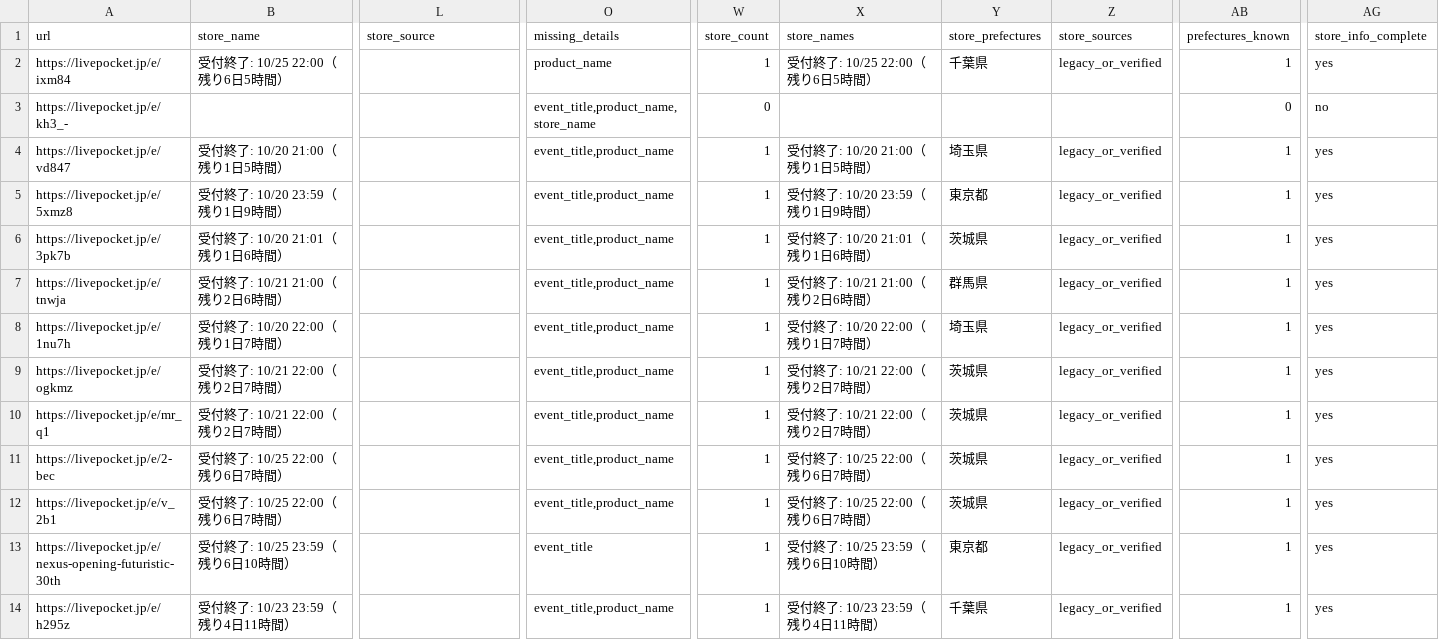
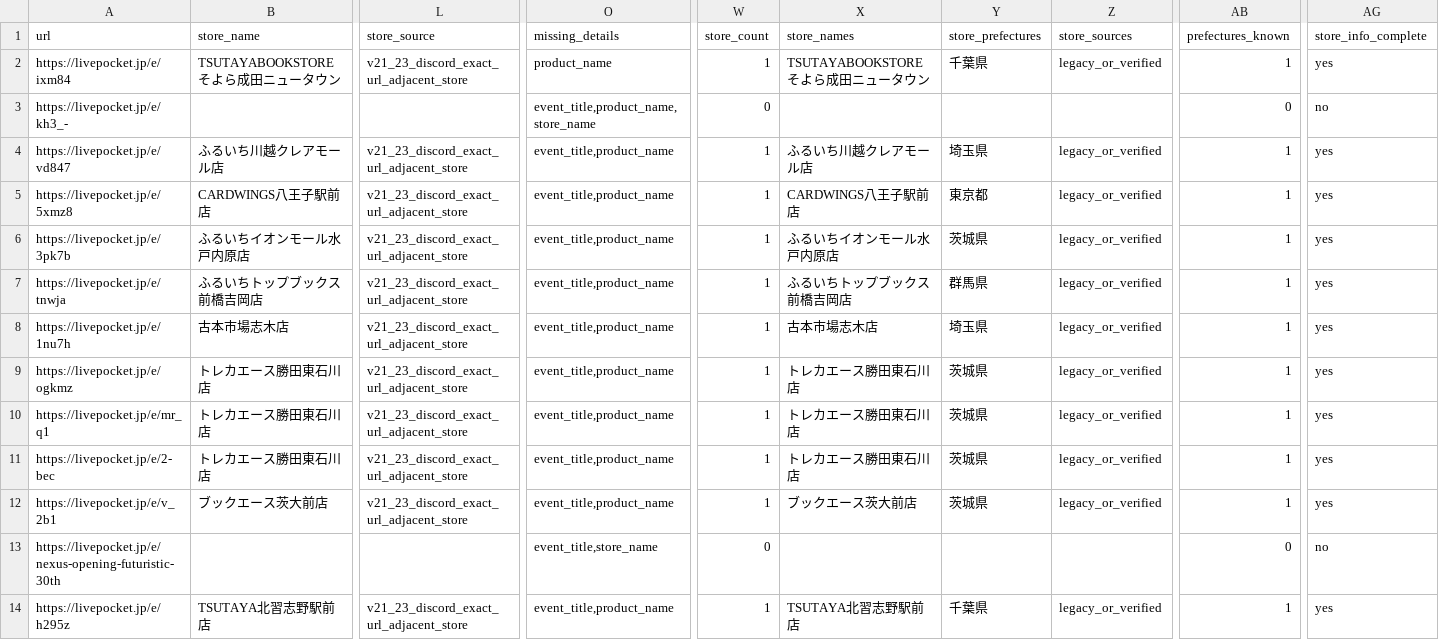
Before and after one commit to ttttt-9554/pokeca-map, a CSV file: livepocket_content_checks.csv, drawn as a sheet; only a part is shown, gaps mark what is left out; the diff covers the shown part only; the diff names each change by its address in the sheet, - before the commit and + after, or states it on an @@ line.

```diff
--- a/livepocket_content_checks.csv
+++ b/livepocket_content_checks.csv
-B2 (store_name): 受付終了: 10/25 22:00（残り6日5時間）
+B2 (store_name): TSUTAYABOOKSTOREそよら成田ニュータウン
-L2 (store_source): (empty)
+L2 (store_source): v21_23_discord_exact_url_adjacent_store
-X2 (store_names): 受付終了: 10/25 22:00（残り6日5時間）
+X2 (store_names): TSUTAYABOOKSTOREそよら成田ニュータウン
-B4 (store_name): 受付終了: 10/20 21:00（残り1日5時間）
+B4 (store_name): ふるいち川越クレアモール店
-L4:L12 (store_source): (empty)
+L4:L12 (store_source): v21_23_discord_exact_url_adjacent_store
-X4 (store_names): 受付終了: 10/20 21:00（残り1日5時間）
+X4 (store_names): ふるいち川越クレアモール店
-B5 (store_name): 受付終了: 10/20 23:59（残り1日9時間）
+B5 (store_name): CARDWINGS八王子駅前店
-X5 (store_names): 受付終了: 10/20 23:59（残り1日9時間）
+X5 (store_names): CARDWINGS八王子駅前店
-B6 (store_name): 受付終了: 10/20 21:01（残り1日6時間）
+B6 (store_name): ふるいちイオンモール水戸内原店
-X6 (store_names): 受付終了: 10/20 21:01（残り1日6時間）
+X6 (store_names): ふるいちイオンモール水戸内原店
-B7 (store_name): 受付終了: 10/21 21:00（残り2日6時間）
+B7 (store_name): ふるいちトップブックス前橋吉岡店
-X7 (store_names): 受付終了: 10/21 21:00（残り2日6時間）
+X7 (store_names): ふるいちトップブックス前橋吉岡店
-B8 (store_name): 受付終了: 10/20 22:00（残り1日7時間）
+B8 (store_name): 古本市場志木店
-X8 (store_names): 受付終了: 10/20 22:00（残り1日7時間）
+X8 (store_names): 古本市場志木店
-B9:B10 (store_name): 受付終了: 10/21 22:00（残り2日7時間）
+B9:B10 (store_name): トレカエース勝田東石川店
-X9:X10 (store_names): 受付終了: 10/21 22:00（残り2日7時間）
+X9:X10 (store_names): トレカエース勝田東石川店
-B11 (store_name): 受付終了: 10/25 22:00（残り6日7時間）
+B11 (store_name): トレカエース勝田東石川店
-X11 (store_names): 受付終了: 10/25 22:00（残り6日7時間）
+X11 (store_names): トレカエース勝田東石川店
-B12 (store_name): 受付終了: 10/25 22:00（残り6日7時間）
+B12 (store_name): ブックエース茨大前店
-X12 (store_names): 受付終了: 10/25 22:00（残り6日7時間）
+X12 (store_names): ブックエース茨大前店
-B13 (store_name): 受付終了: 10/25 23:59（残り6日10時間）
+B13 (store_name): (empty)
-O13 (missing_details): event_title
+O13 (missing_details): event_title,store_name
-W13 (store_count): 1
+W13 (store_count): 0
-X13 (store_names): 受付終了: 10/25 23:59（残り6日10時間）
+X13 (store_names): (empty)
-Y13 (store_prefectures): 東京都
+Y13 (store_prefectures): (empty)
-Z13 (store_sources): legacy_or_verified
+Z13 (store_sources): (empty)
-AB13 (prefectures_known): 1
+AB13 (prefectures_known): 0
-AG13 (store_info_complete): yes
+AG13 (store_info_complete): no
-B14 (store_name): 受付終了: 10/23 23:59（残り4日11時間）
+B14 (store_name): TSUTAYA北習志野駅前店
-L14 (store_source): (empty)
+L14 (store_source): v21_23_discord_exact_url_adjacent_store
-X14 (store_names): 受付終了: 10/23 23:59（残り4日11時間）
+X14 (store_names): TSUTAYA北習志野駅前店
```
Also changed, not shown: 44 edited cells elsewhere in this file, livepocket_deadline_sources.csv, livepocket_review_queue.csv, 2 other files.
